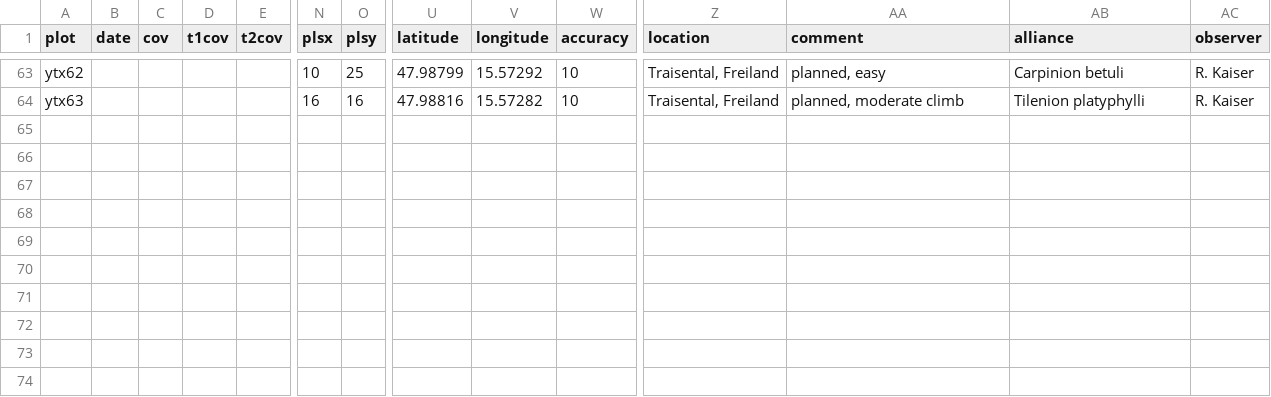
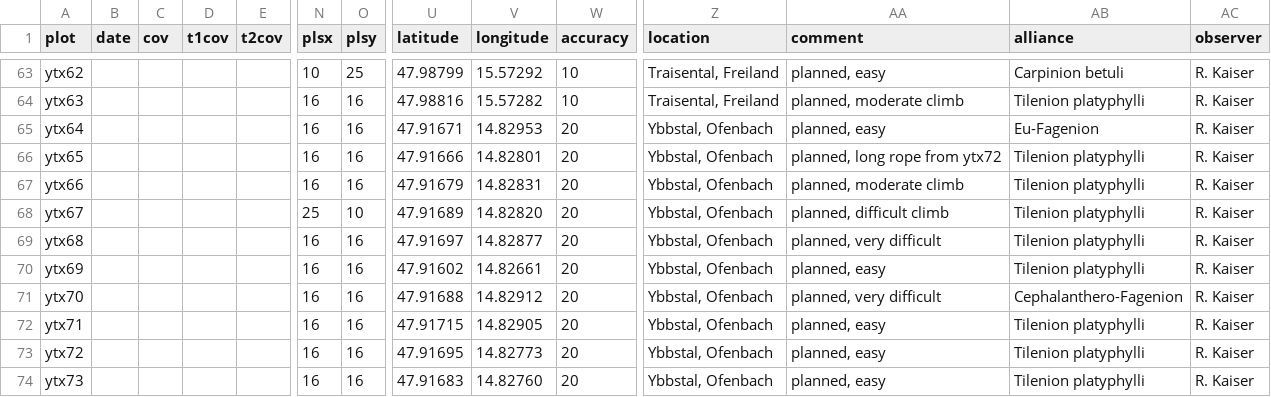
Before and after one commit to kardinal-eros/vegsoup-data, a CSV file: ybbs and türnitz prealps dta/sites wide.csv, drawn as a sheet; only a part is shown, gaps mark what is left out; rows hold the shown columns only; the diff names each change by its address in the sheet, - before the commit and + after, or states it on an @@ line.

Commit message:
added 10 more planned plots

```diff
--- a/ybbs and türnitz prealps dta/sites wide.csv
+++ b/ybbs and türnitz prealps dta/sites wide.csv
+row 65: ytx64 |  |  |  |  | 16 | 16 | 47.91671 | 14.82953 | 20 | Ybbstal, Ofenbach | planned, easy | Eu-Fagenion | R. Kaiser
+row 66: ytx65 |  |  |  |  | 16 | 16 | 47.91666 | 14.82801 | 20 | Ybbstal, Ofenbach | planned, long rope from ytx72 | Tilenion platyphylli | R. Kaiser
+row 67: ytx66 |  |  |  |  | 16 | 16 | 47.91679 | 14.82831 | 20 | Ybbstal, Ofenbach | planned, moderate climb | Tilenion platyphylli | R. Kaiser
+row 68: ytx67 |  |  |  |  | 25 | 10 | 47.91689 | 14.82820 | 20 | Ybbstal, Ofenbach | planned, difficult climb | Tilenion platyphylli | R. Kaiser
+row 69: ytx68 |  |  |  |  | 16 | 16 | 47.91697 | 14.82877 | 20 | Ybbstal, Ofenbach | planned, very difficult | Tilenion platyphylli | R. Kaiser
+row 70: ytx69 |  |  |  |  | 16 | 16 | 47.91602 | 14.82661 | 20 | Ybbstal, Ofenbach | planned, easy | Tilenion platyphylli | R. Kaiser
+row 71: ytx70 |  |  |  |  | 16 | 16 | 47.91688 | 14.82912 | 20 | Ybbstal, Ofenbach | planned, very difficult | Cephalanthero-Fagenion | R. Kaiser
+row 72: ytx71 |  |  |  |  | 16 | 16 | 47.91715 | 14.82905 | 20 | Ybbstal, Ofenbach | planned, easy | Tilenion platyphylli | R. Kaiser
+row 73: ytx72 |  |  |  |  | 16 | 16 | 47.91695 | 14.82773 | 20 | Ybbstal, Ofenbach | planned, easy | Tilenion platyphylli | R. Kaiser
+row 74: ytx73 |  |  |  |  | 16 | 16 | 47.91683 | 14.82760 | 20 | Ybbstal, Ofenbach | planned, easy | Tilenion platyphylli | R. Kaiser
```
